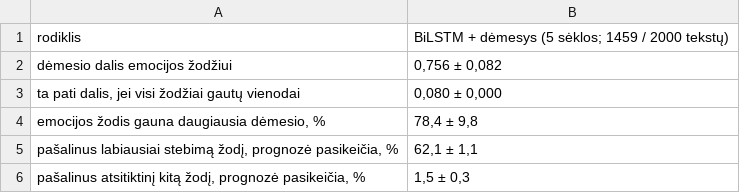
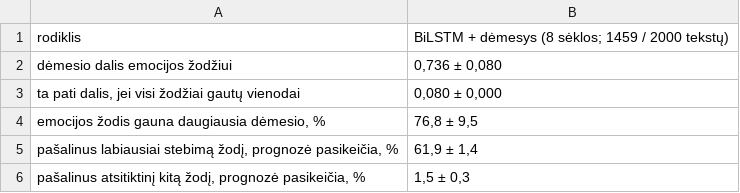
Before and after one commit to TeodoraEinoryte/neuroniniai-tinklai-kd-2026, a CSV file: results/tables/s13_attention.csv, drawn as a sheet.

```diff
--- a/results/tables/s13_attention.csv
+++ b/results/tables/s13_attention.csv
@@ -1,6 +1,6 @@
-rodiklis,BiLSTM + dėmesys (5 sėklos; 1459 / 2000 tekstų)
-dėmesio dalis emocijos žodžiui,"0,756 ± 0,082"
+rodiklis,BiLSTM + dėmesys (8 sėklos; 1459 / 2000 tekstų)
+dėmesio dalis emocijos žodžiui,"0,736 ± 0,080"
 "ta pati dalis, jei visi žodžiai gautų vienodai","0,080 ± 0,000"
-"emocijos žodis gauna daugiausia dėmesio, %","78,4 ± 9,8"
-"pašalinus labiausiai stebimą žodį, prognozė pasikeičia, %","62,1 ± 1,1"
+"emocijos žodis gauna daugiausia dėmesio, %","76,8 ± 9,5"
+"pašalinus labiausiai stebimą žodį, prognozė pasikeičia, %","61,9 ± 1,4"
 "pašalinus atsitiktinį kitą žodį, prognozė pasikeičia, %","1,5 ± 0,3"
```
Also changed, not shown: results/tables/s13_negation.csv, 1 other file.
